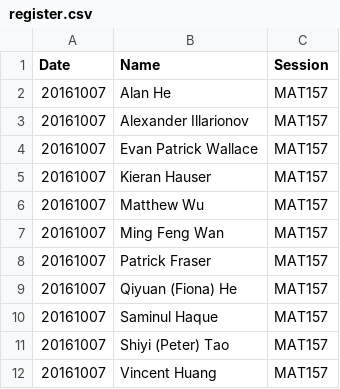
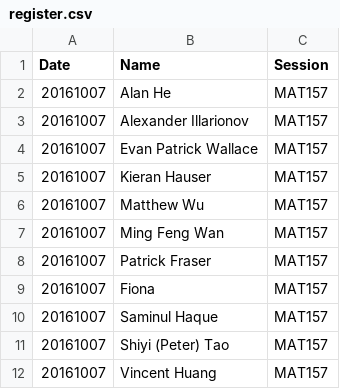
Before and after one commit to umus/uoft.umu, a CSV file: register.csv, drawn as a sheet.

Commit message:
first session

```diff
--- a/register.csv
+++ b/register.csv
@@ -8,3 +8,3 @@ Date, Name, Session
 20161007, Patrick Fraser, MAT157
-20161007, Qiyuan (Fiona) He, MAT157
+20161007, Fiona, MAT157
 20161007, Saminul Haque, MAT157
```
